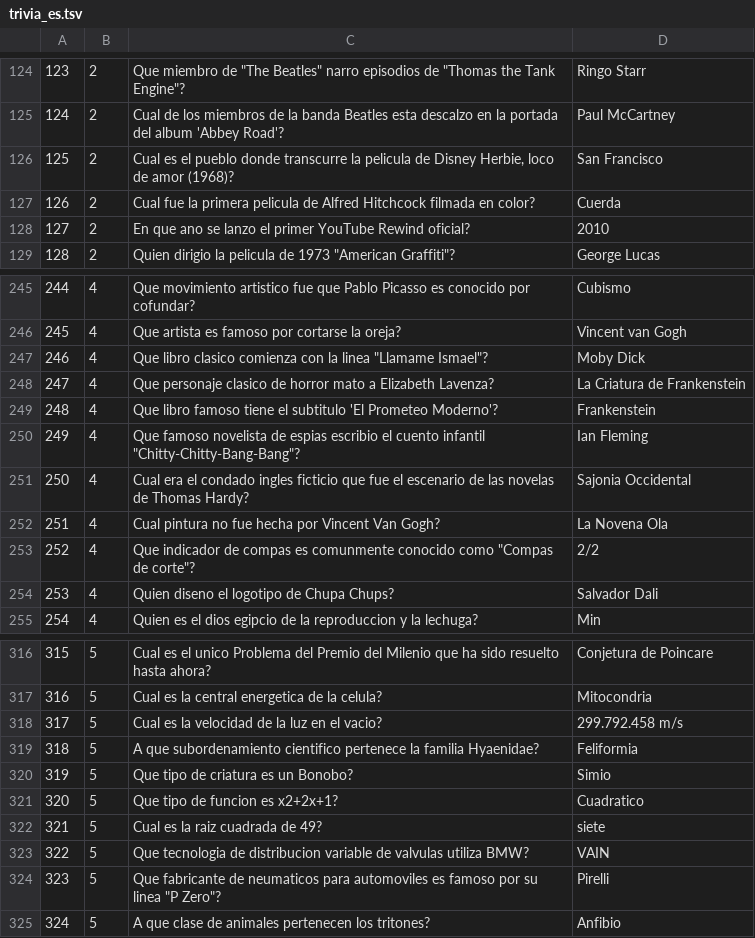
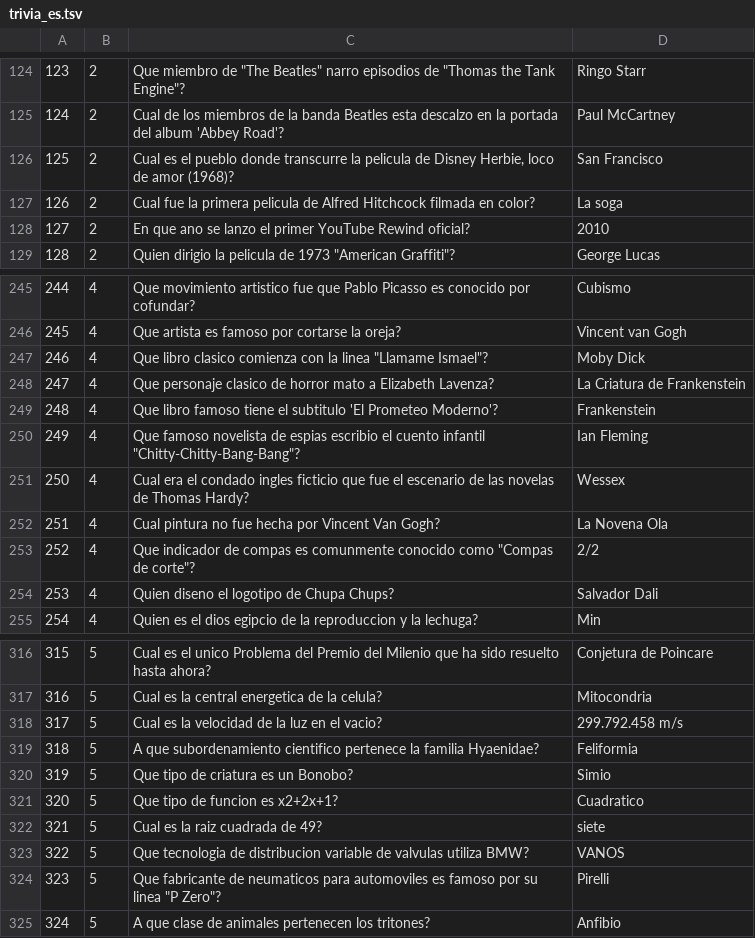
Before and after one commit to Endika/flipper-trivia-zero, a TSV file: data/trivia_es.tsv, drawn as a sheet; only a part is shown, gaps mark what is left out; the diff covers the shown part only.

```diff
--- a/data/trivia_es.tsv
+++ b/data/trivia_es.tsv
@@ -126,3 +126,3 @@
 125	2	Cual es el pueblo donde transcurre la pelicula de Disney Herbie, loco de amor (1968)?	San Francisco
-126	2	Cual fue la primera pelicula de Alfred Hitchcock filmada en color?	Cuerda
+126	2	Cual fue la primera pelicula de Alfred Hitchcock filmada en color?	La soga
 127	2	En que ano se lanzo el primer YouTube Rewind oficial?	2010
@@ -250,3 +250,3 @@
 249	4	Que famoso novelista de espias escribio el cuento infantil "Chitty-Chitty-Bang-Bang"?	Ian Fleming
-250	4	Cual era el condado ingles ficticio que fue el escenario de las novelas de Thomas Hardy?	Sajonia Occidental
+250	4	Cual era el condado ingles ficticio que fue el escenario de las novelas de Thomas Hardy?	Wessex
 251	4	Cual pintura no fue hecha por Vincent Van Gogh?	La Novena Ola
@@ -322,3 +322,3 @@
 321	5	Cual es la raiz cuadrada de 49?	siete
-322	5	Que tecnologia de distribucion variable de valvulas utiliza BMW?	VAIN
+322	5	Que tecnologia de distribucion variable de valvulas utiliza BMW?	VANOS
 323	5	Que fabricante de neumaticos para automoviles es famoso por su linea "P Zero"?	Pirelli
```
Also changed, not shown: 8 edited cells elsewhere in this file, 3 other files.
